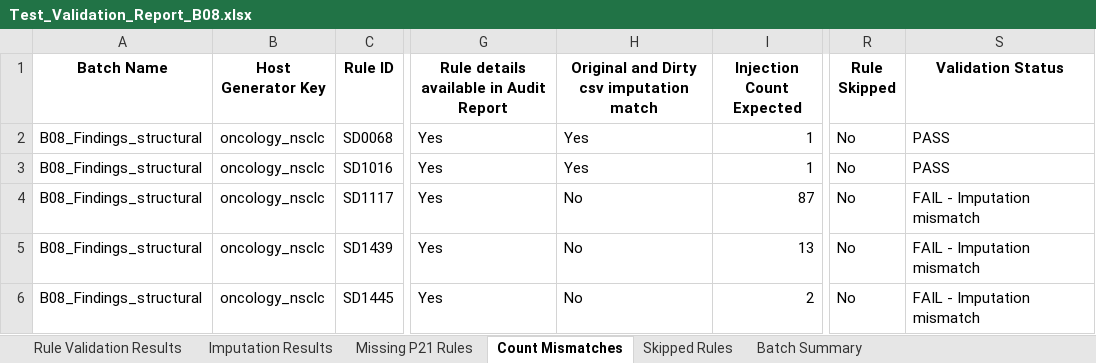
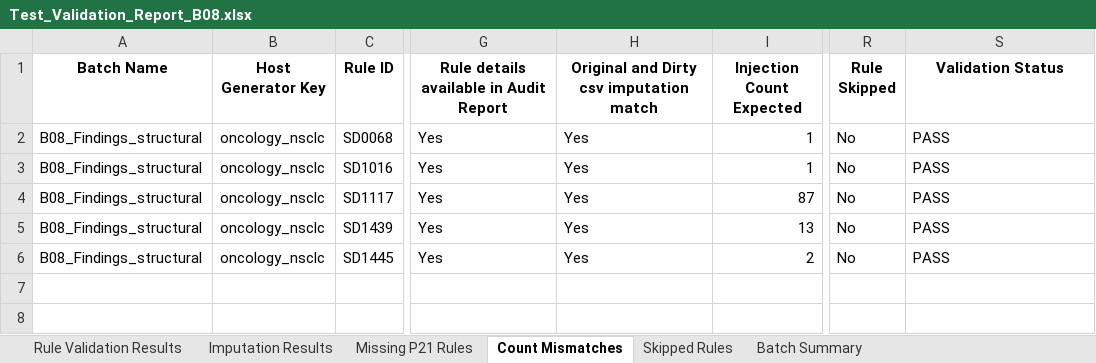
Before and after one commit to VijayalakshmiGanapathy/End_to_End_Rule_Validation_Framework, an Excel workbook: data/batches/B08_Findings_structural/Test_Validation_Report/Test_Validation_Report_B08.xlsx, sheet Count Mismatches, drawn as a sheet; only a part is shown, gaps mark what is left out; values as stored, in another font and other column widths than the file's, no borders; the diff names each change by its address in the sheet, - before the commit and + after, or states it on an @@ line.

```diff
--- a/data/batches/B08_Findings_structural/Test_Validation_Report/Test_Validation_Report_B08.xlsx (sheet Count Mismatches)
+++ b/data/batches/B08_Findings_structural/Test_Validation_Report/Test_Validation_Report_B08.xlsx (sheet Count Mismatches)
-H4:H6: No
+H4:H6: Yes
-S4:S6 (Validation Status): FAIL - Imputation mismatch
+S4:S6 (Validation Status): PASS
```
Also changed, not shown: sheet Imputation Results, sheet Rule Validation Results, sheet Batch Summary, data/batches/B13_TrialSummary_TS_part1/Test_Validation_Report/Test_Validation_Report_B13.xlsx, data/batches/B21_Mixed/P21_reports/P21_B21_Run1.xlsx, 42 other files.
